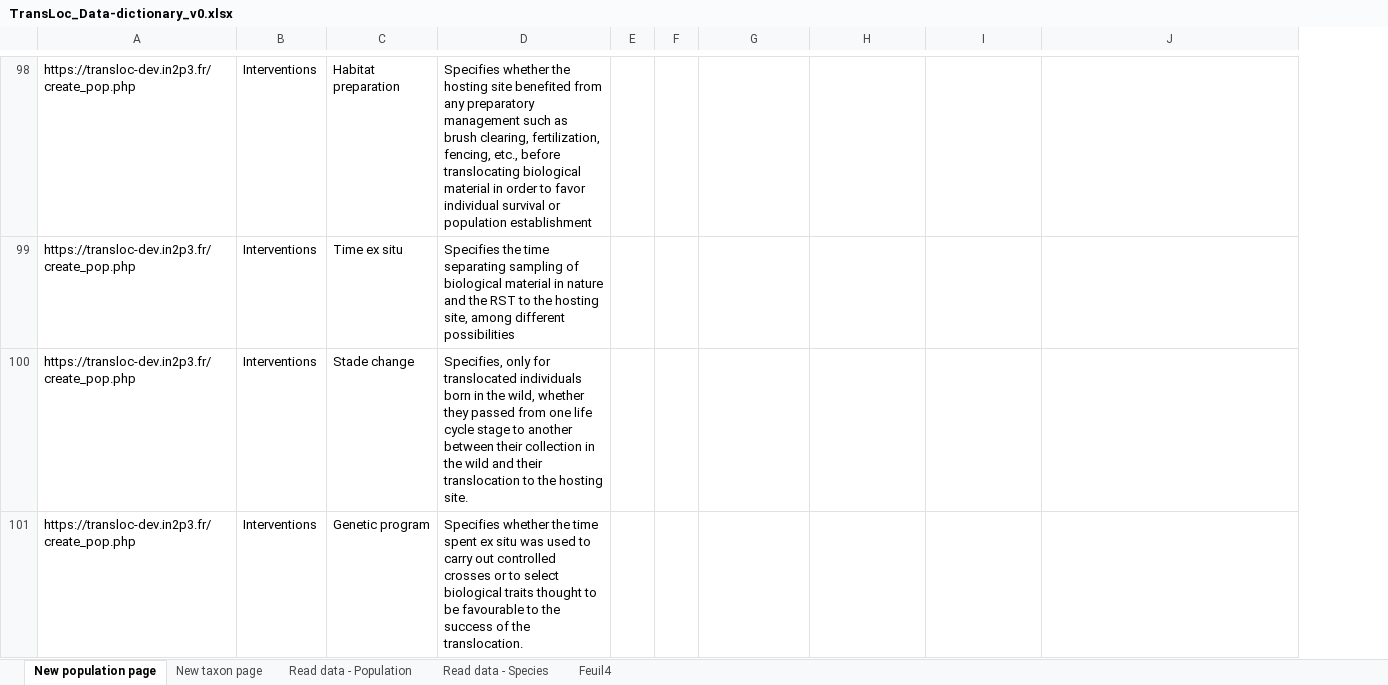
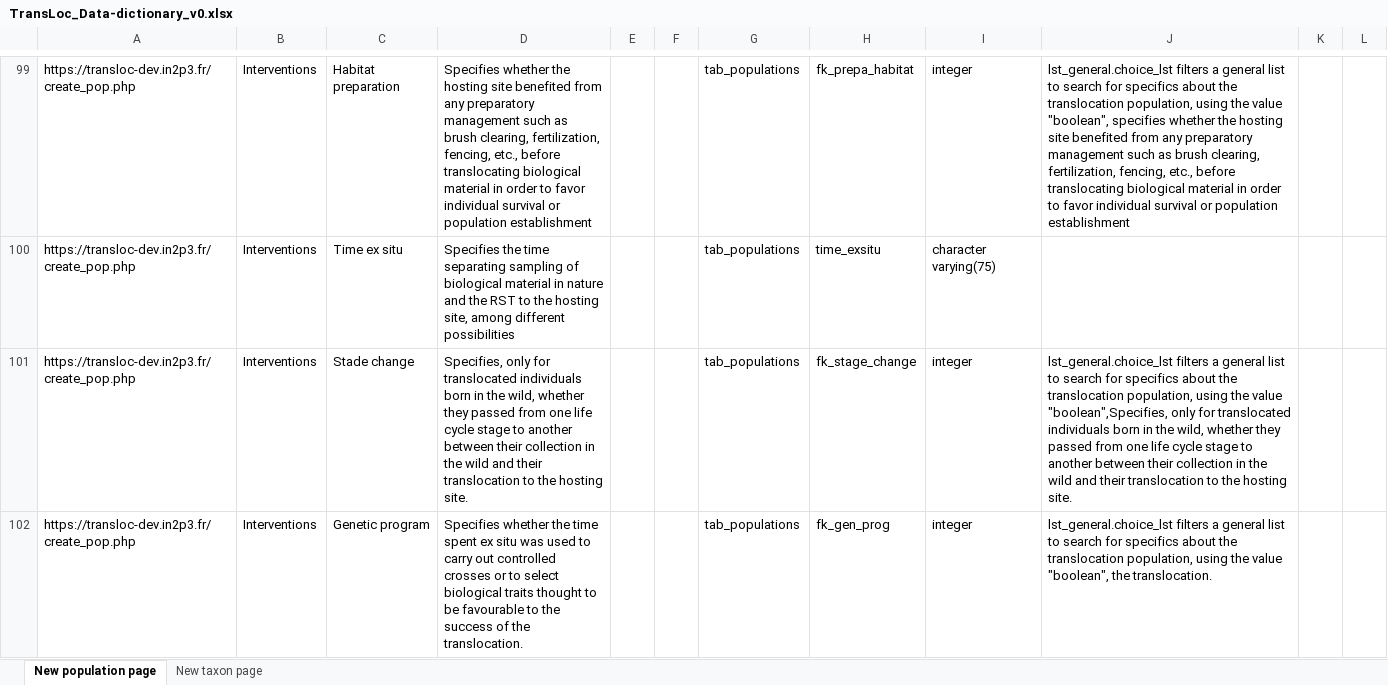
Before and after one commit to ConservationTranslocation/data, an Excel workbook: workinprogress/TransLoc_Data-dictionary_v0.xlsx, sheet New population page, drawn as a sheet; only a part is shown, gaps mark what is left out; values as stored, in another font and other column widths than the file's, no cell formats; removed rows and columns are numbered as before the commit, all else as after; the diff covers the shown part only; the diff names each change by its address in the sheet, - before the commit and + after, or states it on an @@ line.

```diff
--- a/workinprogress/TransLoc_Data-dictionary_v0.xlsx (sheet New population page)
+++ b/workinprogress/TransLoc_Data-dictionary_v0.xlsx (sheet New population page)
-sheet tab: Read data - Population
-sheet tab: Read data - Species
-sheet tab: Feuil4
-column F, empty
+column F, empty
+column K, empty
+column L, empty
-G99:G102: (empty)
+G99:G102: tab_populations
-H99: (empty)
+H99: fk_prepa_habitat
-I99: (empty)
+I99: integer
-J99: (empty)
+J99: lst_general.choice_lst filters a general list to search for specifics about the translocation population, using the value "boolean", specifies whether the hosting site benefited from any preparatory management such as brush clearing, fertilization, fencing, etc., before translocating biological material in order to favor individual survival or population establishment
-H100: (empty)
+H100: time_exsitu
-I100: (empty)
+I100: character varying(75)
-H101: (empty)
+H101: fk_stage_change
-I101:I102: (empty)
+I101:I102: integer
-J101: (empty)
+J101: lst_general.choice_lst filters a general list to search for specifics about the translocation population, using the value "boolean",Specifies, only for translocated individuals born in the wild, whether they passed from one life cycle stage to another between their collection in the wild and their translocation to the hosting site.
-H102: (empty)
+H102: fk_gen_prog
-J102: (empty)
+J102: lst_general.choice_lst filters a general list to search for specifics about the translocation population, using the value "boolean", the translocation.
```
Also changed, not shown: 13 added rows, 52 removed rows, 2 hidden or unhidden rows and 166 edited cells elsewhere in this sheet, sheet New taxon page, cell formats, hidden cells.
